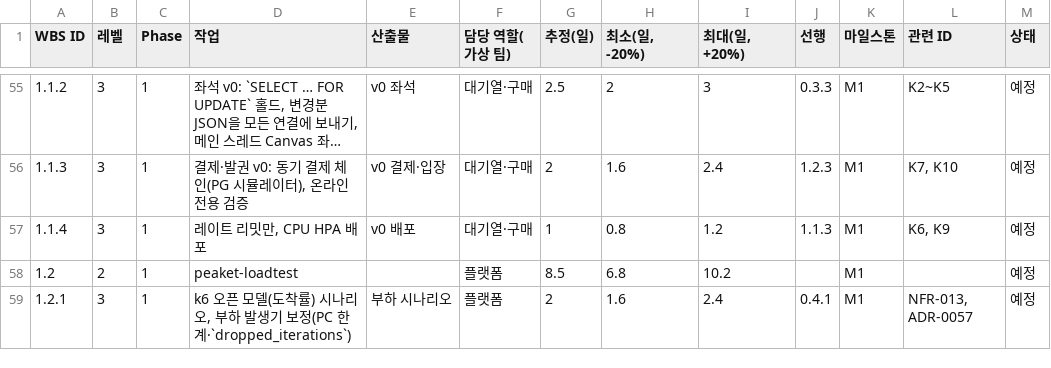
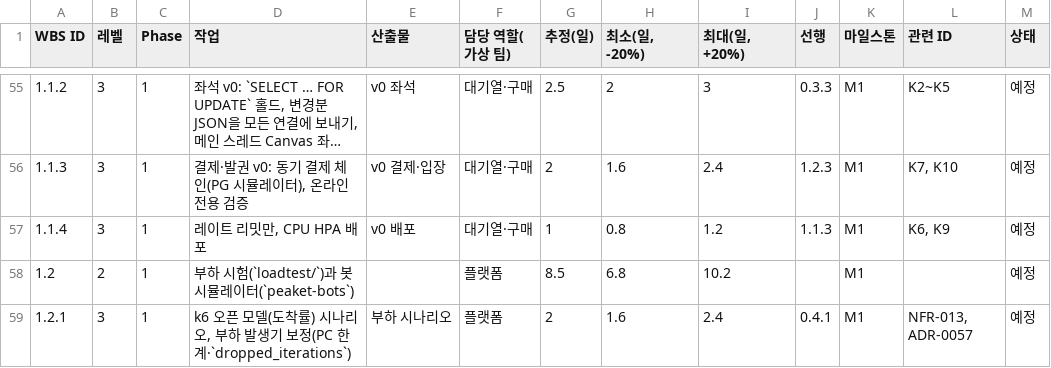
Before and after one commit to peaket/peaket, a CSV file: docs/wbs/wbs.csv, drawn as a sheet; only a part is shown, gaps mark what is left out; long unchanged cells end in …; the diff covers the shown part only; the diff names each change by its address in the sheet, - before the commit and + after, or states it on an @@ line.

```diff
--- a/docs/wbs/wbs.csv
+++ b/docs/wbs/wbs.csv
-D58 (작업): peaket-loadtest
+D58 (작업): 부하 시험(`loadtest/`)과 봇 시뮬레이터(`peaket-bots`)
```
Also changed, not shown: 9 edited cells elsewhere in this file, 32 other files.
